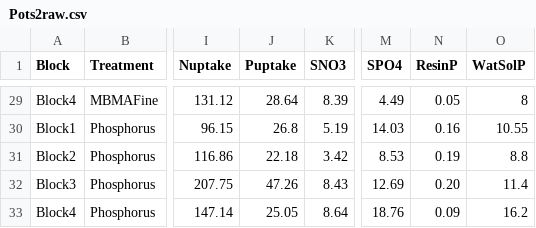
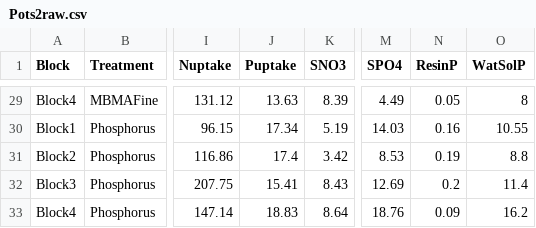
Before and after one commit to AnelD13/BiocharAshAmendments_ImproveSoil_P_Fertility_WaterRelationsRetention, a CSV file: Data/Pots2raw.csv, drawn as a sheet; only a part is shown, gaps mark what is left out; the diff covers the shown part only; the diff names each change by its address in the sheet, - before the commit and + after, or states it on an @@ line.

```diff
--- a/Data/Pots2raw.csv
+++ b/Data/Pots2raw.csv
-J29 (Puptake): 28.64
+J29 (Puptake): 13.63
-J30 (Puptake): 26.8
+J30 (Puptake): 17.34
-J31 (Puptake): 22.18
+J31 (Puptake): 17.4
-J32 (Puptake): 47.26
+J32 (Puptake): 15.41
-N32 (ResinP): 0.20
+N32 (ResinP): 0.2
-J33 (Puptake): 25.05
+J33 (Puptake): 18.83
```
Also changed, not shown: 28 edited cells elsewhere in this file, Data/Pots2.csv.
